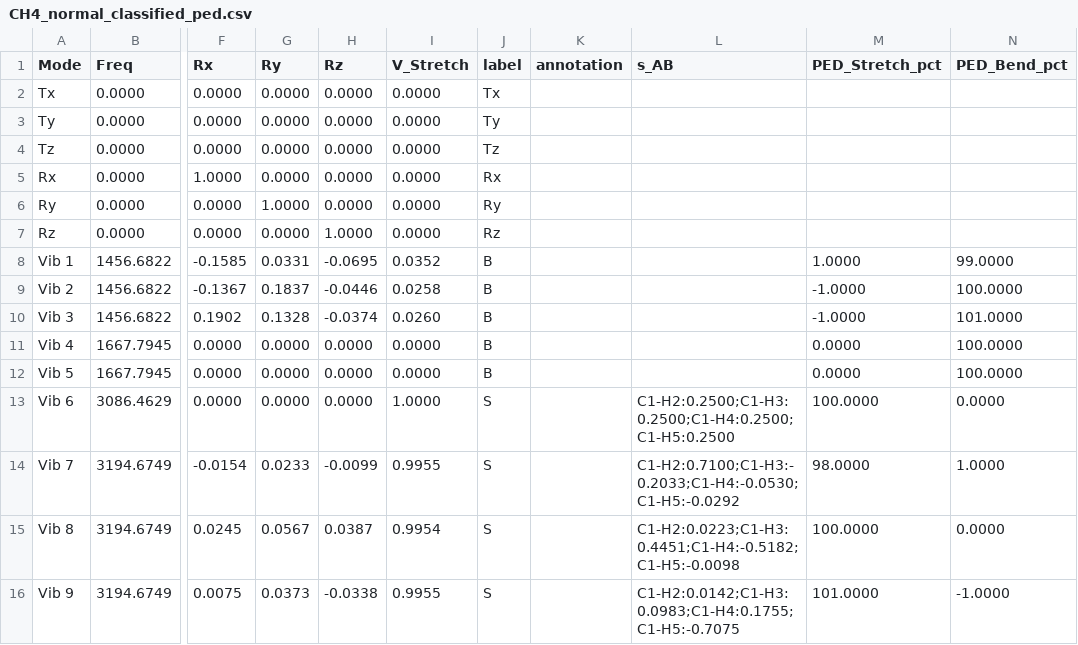
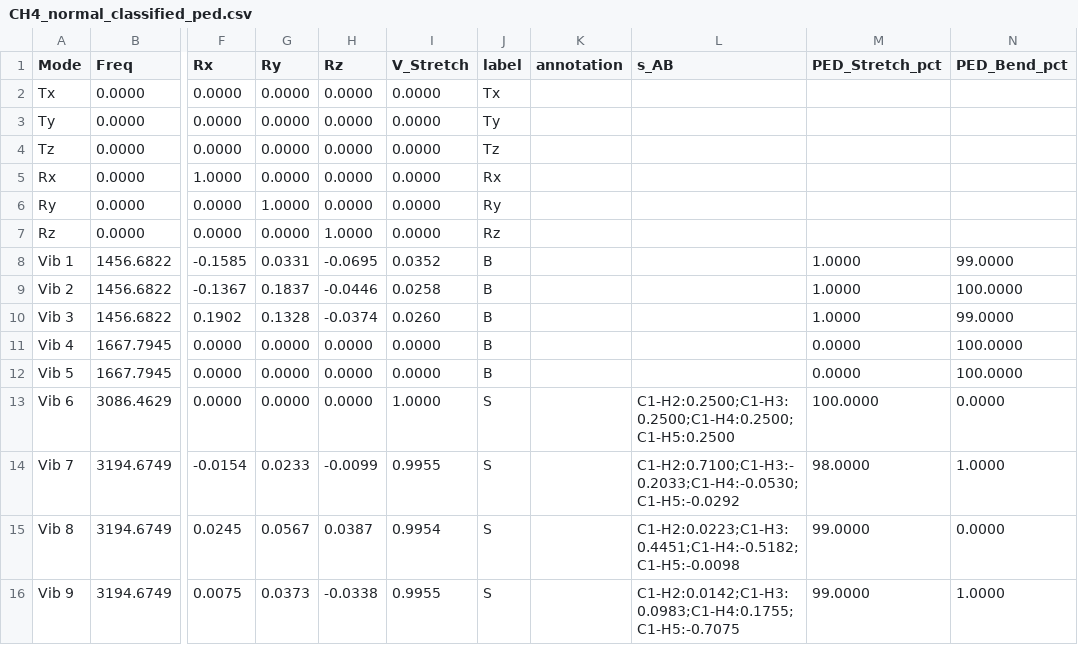
Before and after one commit to Chitiphat-Auvichien/scoring-functions, a CSV file: data/results/CH4_normal_classified_ped.csv, drawn as a sheet; only a part is shown, gaps mark what is left out; the diff names each change by its address in the sheet, - before the commit and + after, or states it on an @@ line.

```diff
--- a/data/results/CH4_normal_classified_ped.csv
+++ b/data/results/CH4_normal_classified_ped.csv
-M9:M10 (PED_Stretch_pct): -1.0000
+M9:M10 (PED_Stretch_pct): 1.0000
-N10 (PED_Bend_pct): 101.0000
+N10 (PED_Bend_pct): 99.0000
-M15 (PED_Stretch_pct): 100.0000
+M15 (PED_Stretch_pct): 99.0000
-M16 (PED_Stretch_pct): 101.0000
+M16 (PED_Stretch_pct): 99.0000
-N16 (PED_Bend_pct): -1.0000
+N16 (PED_Bend_pct): 1.0000
```
Also changed, not shown: data/results/C10H16_normal_classified_ped.csv, data/results/C6H6_normal_classified_ped.csv, 10 other files.
